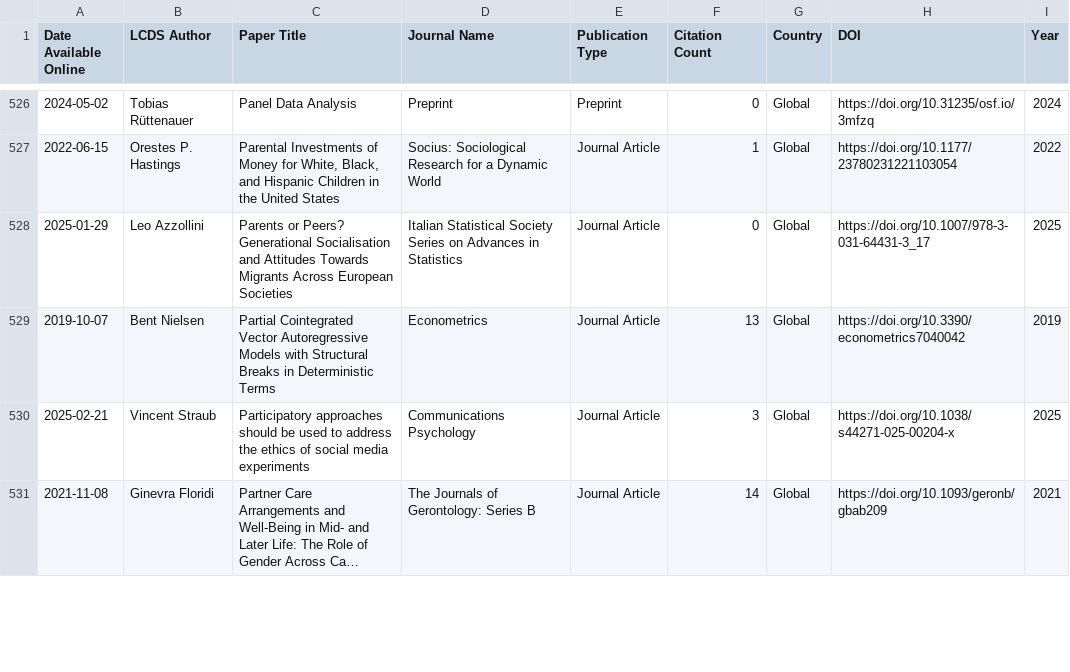
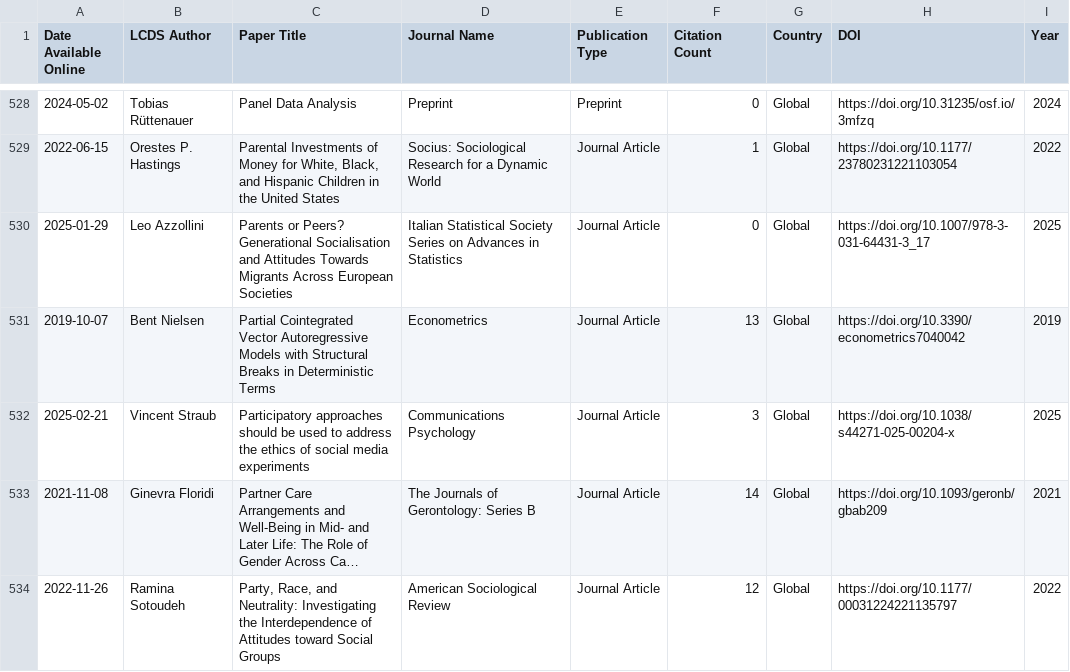
Before and after one commit to shamshxis/lcds-pubstracker, a CSV file: data/lcds_publications.csv, drawn as a sheet; only a part is shown, gaps mark what is left out; long unchanged cells end in …; the diff covers the shown part only; the diff names each change by its address in the sheet, - before the commit and + after, or states it on an @@ line.

```diff
--- a/data/lcds_publications.csv
+++ b/data/lcds_publications.csv
+row 534: 2022-11-26 | Ramina Sotoudeh | Party, Race, and Neutrality: Investigating the Interdependence of Attitudes toward Social Groups | American Sociological Review | Journal Article | 12 | Global | https://doi.org/10.1177/00031224221135797 | 2022
```
Also changed, not shown: 4 added rows and 3 edited cells elsewhere in this file.
